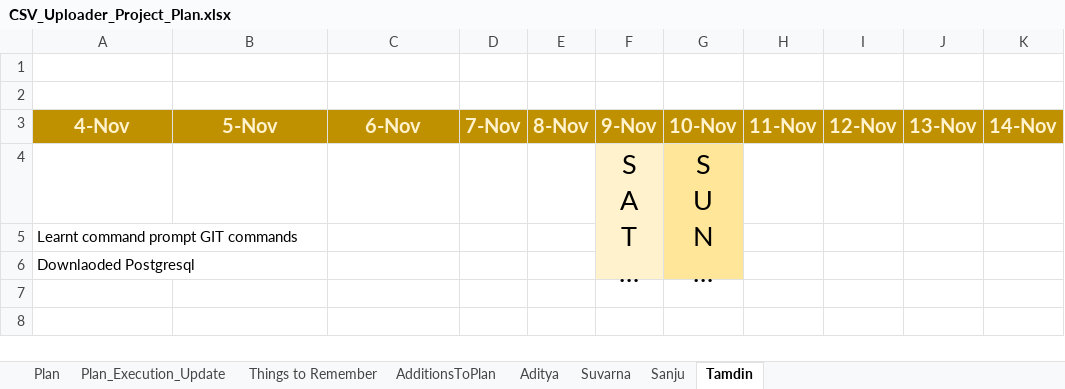
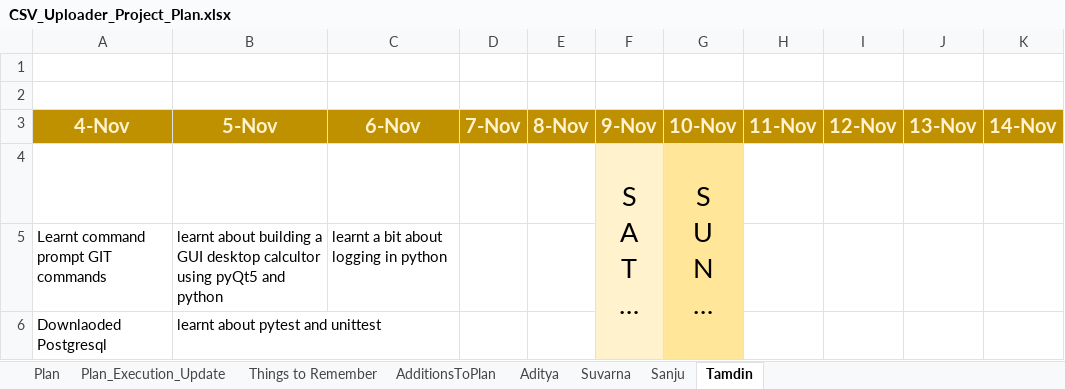
Before and after one commit to bangalorebyte-cohort28-1910/Csv_Uploader_Project, an Excel workbook: CSV_Uploader_Project_Plan.xlsx, sheet Tamdin, drawn as a sheet; long unchanged cells end in …; values as stored, in another font and other column widths than the file's, no borders; the diff names each change by its address in the sheet, - before the commit and + after, or states it on an @@ line.

Commit message:
update excel

```diff
--- a/CSV_Uploader_Project_Plan.xlsx (sheet Tamdin)
+++ b/CSV_Uploader_Project_Plan.xlsx (sheet Tamdin)
-B5 (5-Nov): (empty)
+B5 (5-Nov): learnt about building a GUI desktop calcultor using pyQt5 and python
-C5 (6-Nov): (empty)
+C5 (6-Nov): learnt a bit about logging in python
-B6 (5-Nov): (empty)
+B6 (5-Nov): learnt about pytest and unittest
```
